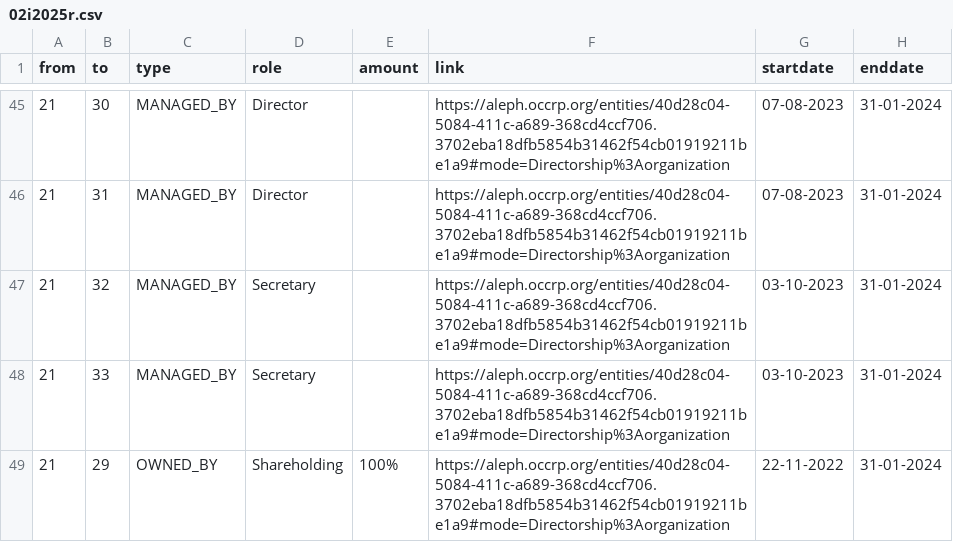
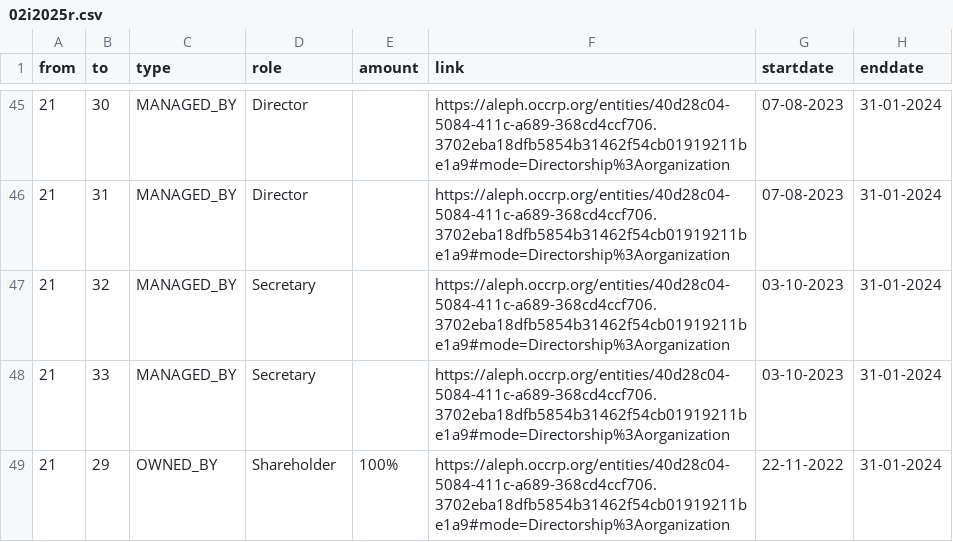
Before and after one commit to aegean8095/rumahkerumah, a CSV file: 02i2025r.csv, drawn as a sheet; only a part is shown, gaps mark what is left out.

Commit message:
Update 02i2025r.csv

```diff
--- a/02i2025r.csv
+++ b/02i2025r.csv
@@ -48,2 +48,2 @@ from,to,type,role,amount,link,startdate,enddate
 21,33,MANAGED_BY,Secretary,,https://aleph.occrp.org/entities/40d28c04-5084-411c-a689-368cd4ccf706.3702eba18dfb5854b31462f54cb01919211be1a9#mode=Directorship%3Aorganization,03-10-2023,31-01-2024
-21,29,OWNED_BY,Shareholding,100%,https://aleph.occrp.org/entities/40d28c04-5084-411c-a689-368cd4ccf706.3702eba18dfb5854b31462f54cb01919211be1a9#mode=Directorship%3Aorganization,22-11-2022,31-01-2024
+21,29,OWNED_BY,Shareholder,100%,https://aleph.occrp.org/entities/40d28c04-5084-411c-a689-368cd4ccf706.3702eba18dfb5854b31462f54cb01919211be1a9#mode=Directorship%3Aorganization,22-11-2022,31-01-2024
```
